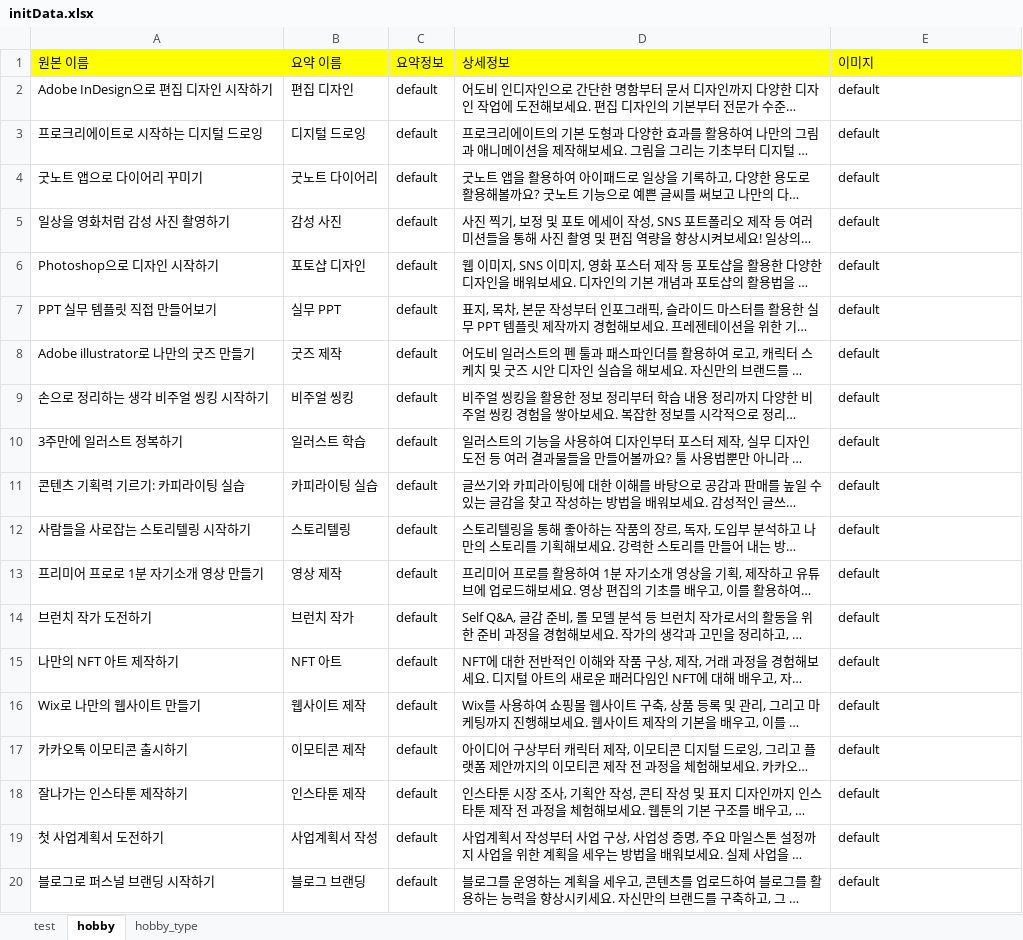
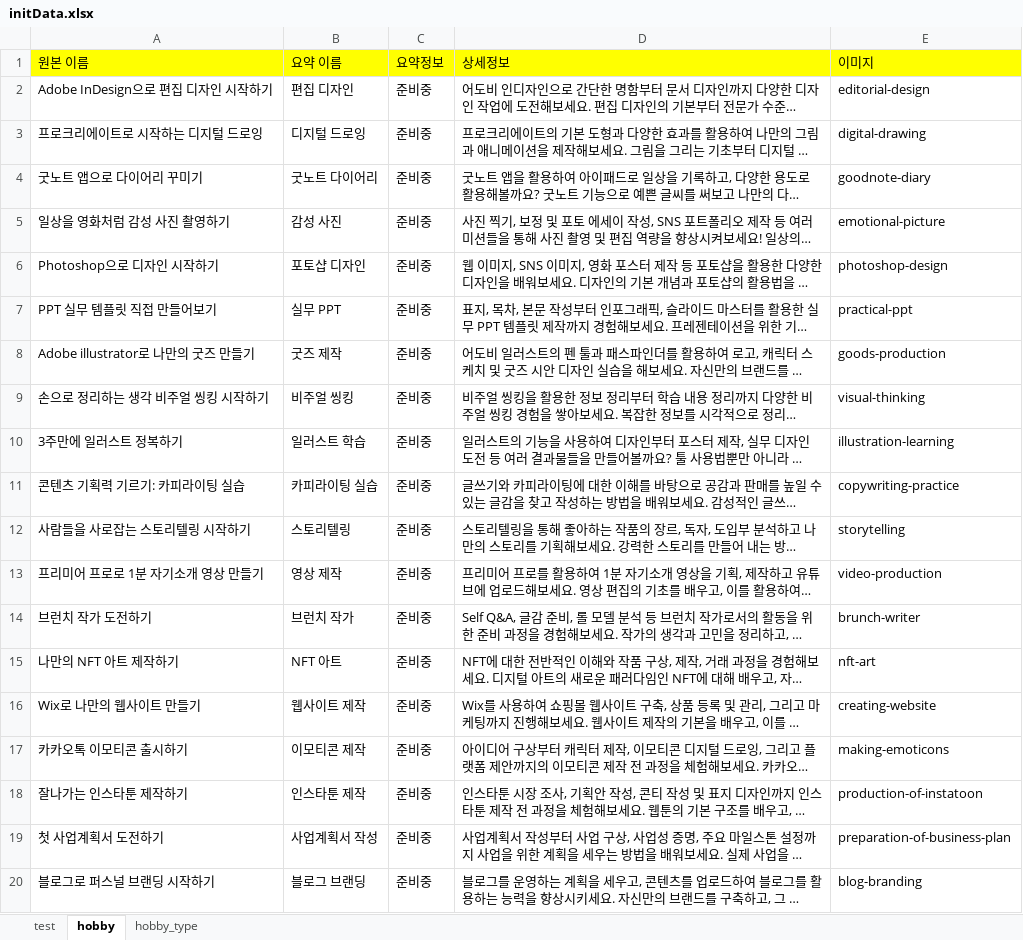
Before and after one commit to MOKY4/hollang-weeks52-api-server, an Excel workbook: src/main/resources/static/initData.xlsx, sheet hobby, drawn as a sheet; long unchanged cells end in …; values as stored, in another font and other column widths than the file's, no borders; the diff names each change by its address in the sheet, - before the commit and + after, or states it on an @@ line.

Commit message:
fix: revise init data path and strategy
기본 데이터 경로와 전략 수정

```diff
--- a/src/main/resources/static/initData.xlsx (sheet hobby)
+++ b/src/main/resources/static/initData.xlsx (sheet hobby)
-C2:C20 (요약정보): default
+C2:C20 (요약정보): 준비중
-E2 (이미지): default
+E2 (이미지): editorial-design
-E3 (이미지): default
+E3 (이미지): digital-drawing
-E4 (이미지): default
+E4 (이미지): goodnote-diary
-E5 (이미지): default
+E5 (이미지): emotional-picture
-E6 (이미지): default
+E6 (이미지): photoshop-design
-E7 (이미지): default
+E7 (이미지): practical-ppt
-E8 (이미지): default
+E8 (이미지): goods-production
-E9 (이미지): default
+E9 (이미지): visual-thinking
-E10 (이미지): default
+E10 (이미지): illustration-learning
-E11 (이미지): default
+E11 (이미지): copywriting-practice
-E12 (이미지): default
+E12 (이미지): storytelling
-E13 (이미지): default
+E13 (이미지): video-production
-E14 (이미지): default
+E14 (이미지): brunch-writer
-E15 (이미지): default
+E15 (이미지): nft-art
-E16 (이미지): default
+E16 (이미지): creating-website
-E17 (이미지): default
+E17 (이미지): making-emoticons
-E18 (이미지): default
+E18 (이미지): production-of-instatoon
-E19 (이미지): default
+E19 (이미지): preparation-of-business-plan
-E20 (이미지): default
+E20 (이미지): blog-branding
```
Also changed, not shown: 1 other file.
